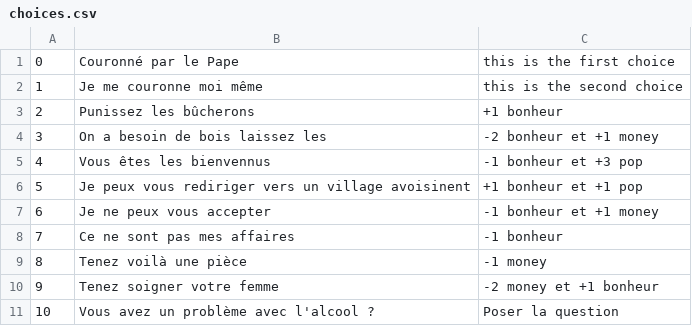
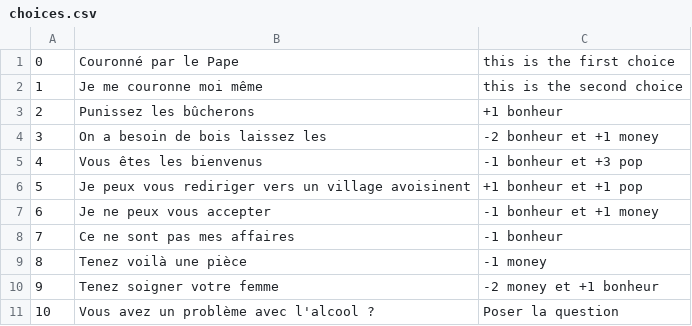
Before and after one commit to NoirLunaire/ggj2023, a CSV file: data/dialog/choices.csv, drawn as a sheet; only a part is shown.

```diff
--- a/data/dialog/choices.csv
+++ b/data/dialog/choices.csv
@@ -4,3 +4,3 @@
 3,On a besoin de bois laissez les,-2 bonheur et +1 money
-4,Vous êtes les bienvennus,-1 bonheur et +3 pop
+4,Vous êtes les bienvenus,-1 bonheur et +3 pop
 5,Je peux vous rediriger vers un village avoisinent,+1 bonheur et +1 pop
```
Also changed, not shown: 4 other files.
